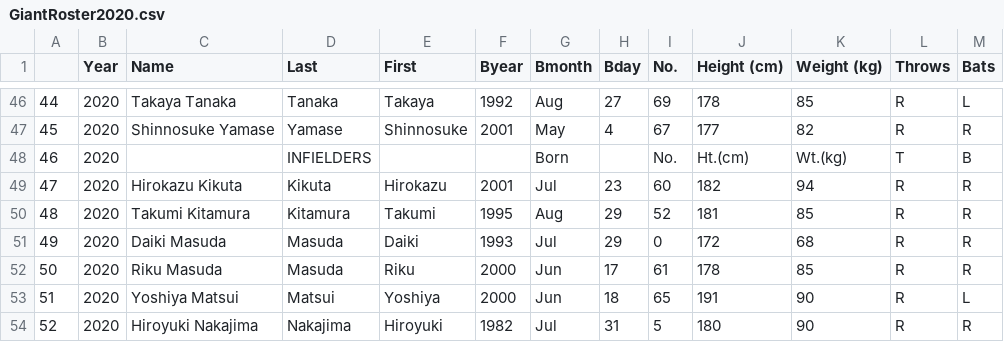
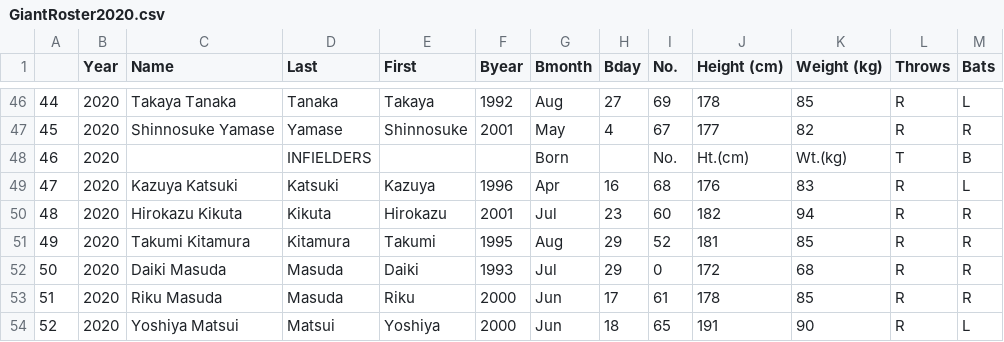
Before and after one commit to Anzodroid/Baseball, a CSV file: GiantRoster2020.csv, drawn as a sheet; only a part is shown, gaps mark what is left out; the shorter side is filled out with more unchanged rows; addresses are those after the commit; the diff names each change by its address in the sheet, - before the commit and + after, or states it on an @@ line.

```diff
--- a/GiantRoster2020.csv
+++ b/GiantRoster2020.csv
+row 49: 47 | 2020 | Kazuya Katsuki | Katsuki | Kazuya | 1996 | Apr | 16 | 68 | 176 | 83 | R | L
@@ column A renumbered from row 50 down @@
```
Also changed, not shown: GiantsB2020.csv, GiantsBat2020.csv, 4 other files.
